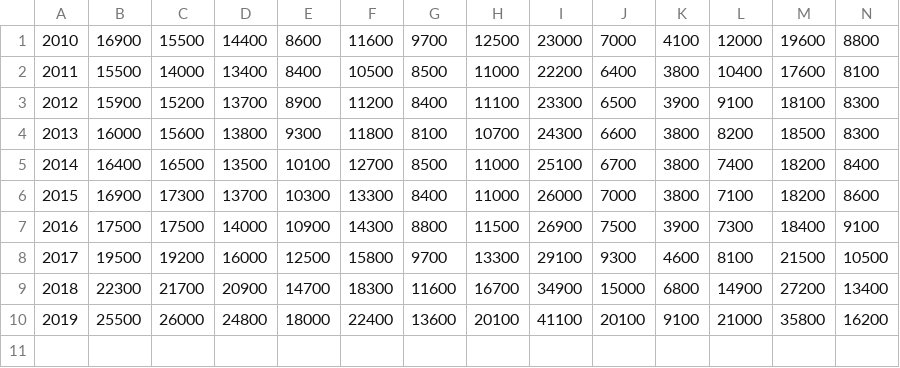
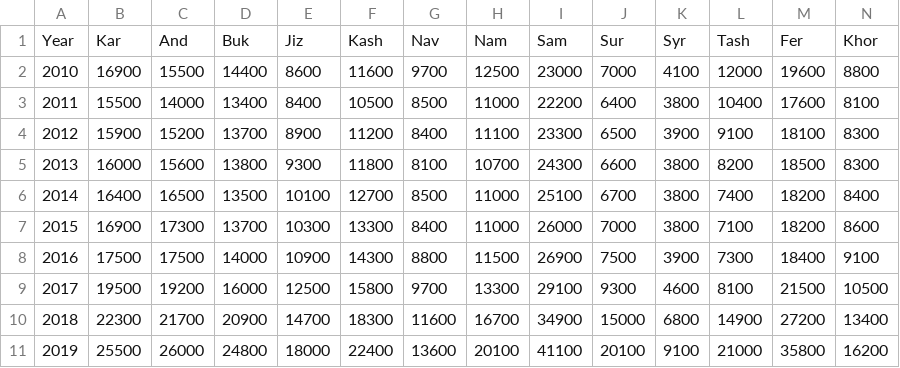
Before and after one commit to Team-5-Group-Project/Education-Statistics, a CSV file: 2 - Aysulu/01_stat_num.csv, drawn as a sheet; only a part is shown; rows hold the shown columns only; the diff names each change by its address in the sheet, - before the commit and + after, or states it on an @@ line.

```diff
--- a/2 - Aysulu/01_stat_num.csv
+++ b/2 - Aysulu/01_stat_num.csv
+row 1: Year | Kar | And | Buk | Jiz | Kash | Nav | Nam | Sam | Sur | Syr | Tash | Fer | Khor
```
Also changed, not shown: 2 - Aysulu/02_gen_stat.csv, 2 - Aysulu/03_ratio_of_students.csv, 5 other files.
